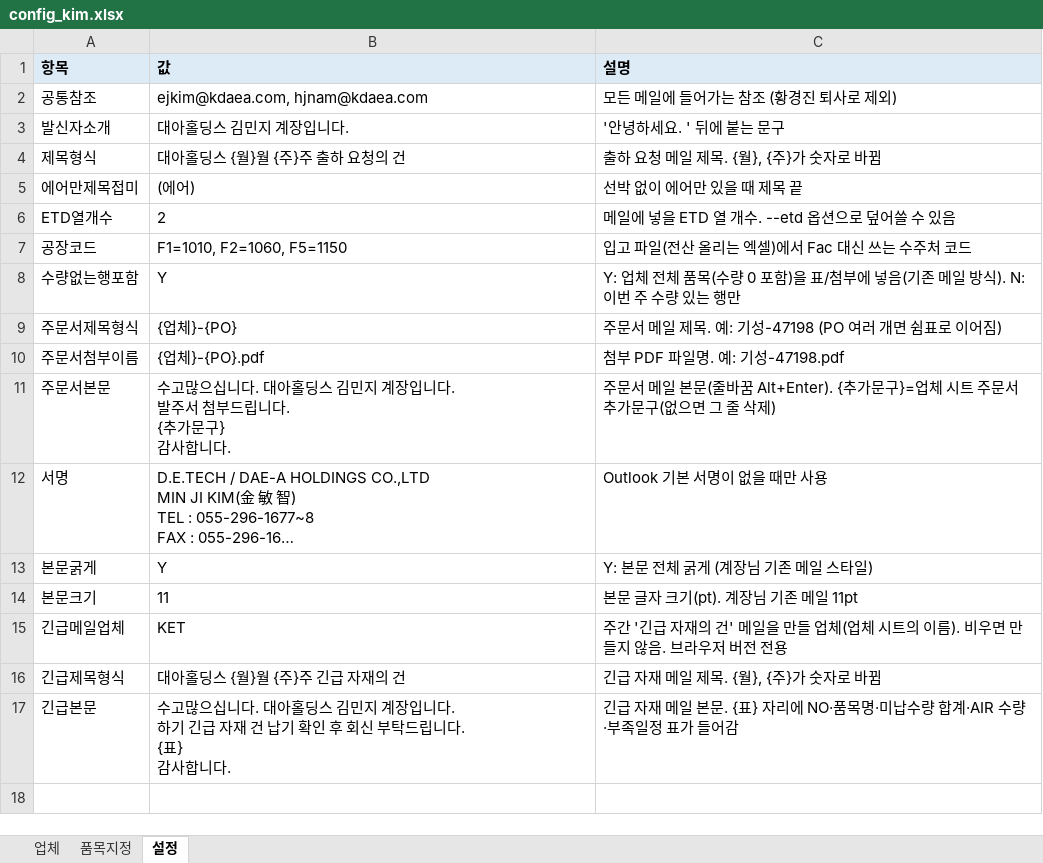
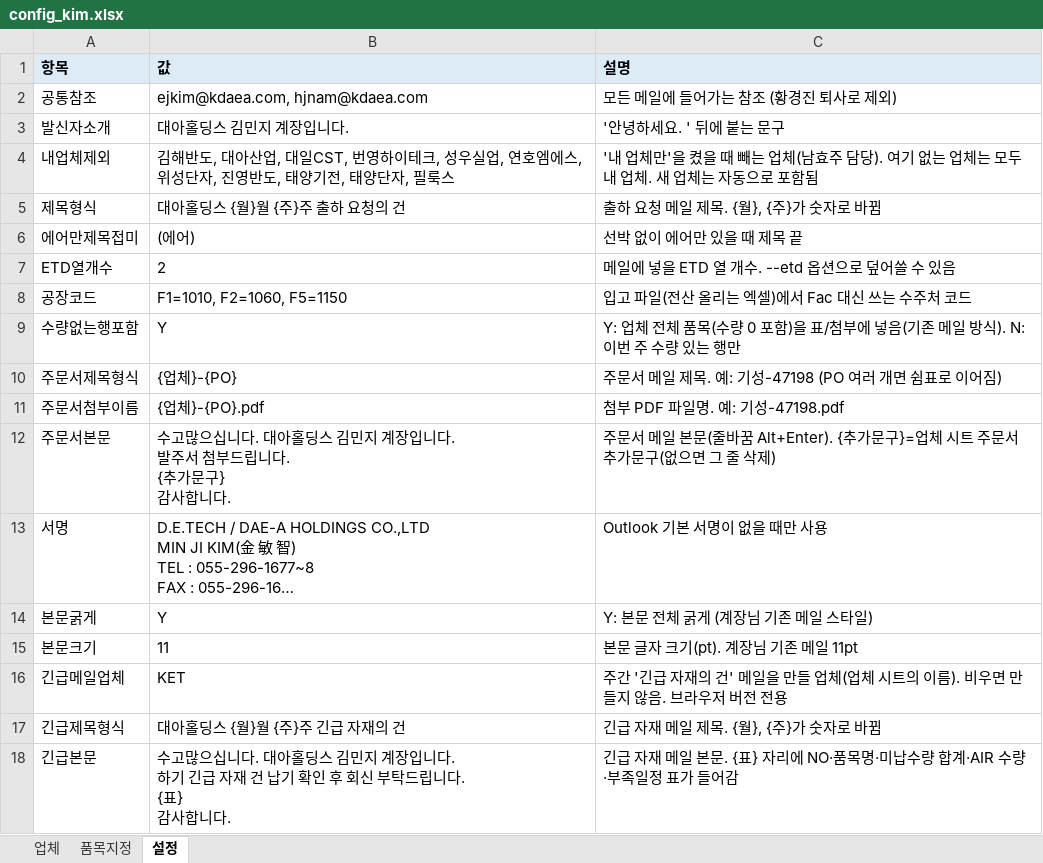
Before and after one commit to gywn000929-bot/shipment_mailer-, an Excel workbook: config_kim.xlsx, sheet 설정, drawn as a sheet; long unchanged cells end in …; values as stored, in another font and other column widths than the file's, no borders; the diff names each change by its address in the sheet, - before the commit and + after, or states it on an @@ line.

```diff
--- a/config_kim.xlsx (sheet 설정)
+++ b/config_kim.xlsx (sheet 설정)
+row 4: 내업체제외 | 김해반도, 대아산업, 대일CST, 번영하이테크, 성우실업, 연호엠에스, 위성단자, 진영반도, 태양기전, 태양단자, 필룩스 | '내 업체만'을 켰을 때 빼는 업체(남효주 담당). 여기 없는 업체는 모두 내 업체. 새 업체는 자동으로 포함됨
```
Also changed, not shown: config.xlsx, 8 other files.
